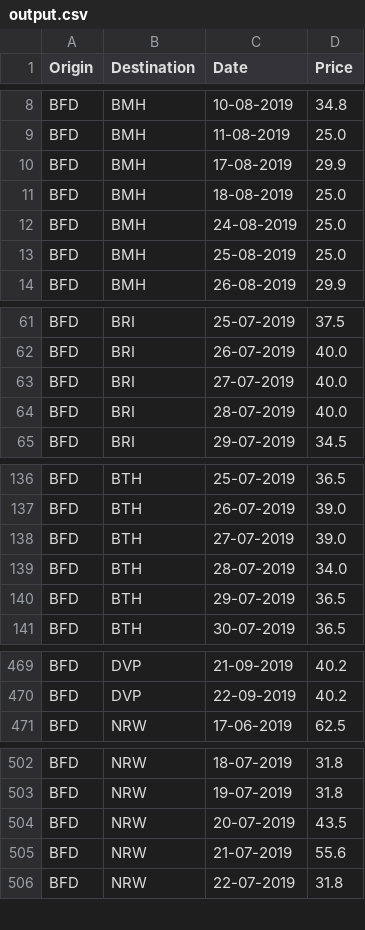
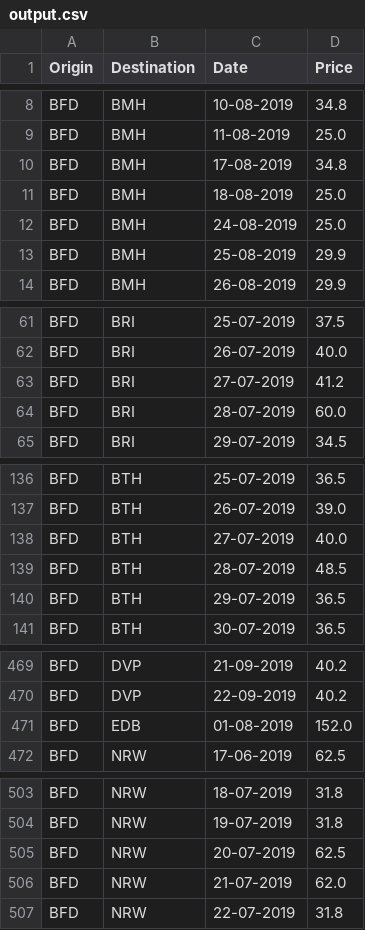
Before and after one commit to nsal/ntrain, a CSV file: output.csv, drawn as a sheet; only a part is shown, gaps mark what is left out; the diff covers the shown part only.

```diff
--- a/output.csv
+++ b/output.csv
@@ -9,6 +9,6 @@ BFD,BMH,10-08-2019,34.8
 BFD,BMH,11-08-2019,25.0
-BFD,BMH,17-08-2019,29.9
+BFD,BMH,17-08-2019,34.8
 BFD,BMH,18-08-2019,25.0
 BFD,BMH,24-08-2019,25.0
-BFD,BMH,25-08-2019,25.0
+BFD,BMH,25-08-2019,29.9
 BFD,BMH,26-08-2019,29.9
@@ -62,4 +62,4 @@ BFD,BRI,25-07-2019,37.5
 BFD,BRI,26-07-2019,40.0
-BFD,BRI,27-07-2019,40.0
-BFD,BRI,28-07-2019,40.0
+BFD,BRI,27-07-2019,41.2
+BFD,BRI,28-07-2019,60.0
 BFD,BRI,29-07-2019,34.5
@@ -137,4 +137,4 @@ BFD,BTH,25-07-2019,36.5
 BFD,BTH,26-07-2019,39.0
-BFD,BTH,27-07-2019,39.0
-BFD,BTH,28-07-2019,34.0
+BFD,BTH,27-07-2019,40.0
+BFD,BTH,28-07-2019,48.5
 BFD,BTH,29-07-2019,36.5
@@ -470,2 +470,3 @@ BFD,DVP,21-09-2019,40.2
 BFD,DVP,22-09-2019,40.2
+BFD,EDB,01-08-2019,152.0
 BFD,NRW,17-06-2019,62.5
@@ -503,4 +504,4 @@ BFD,NRW,18-07-2019,31.8
 BFD,NRW,19-07-2019,31.8
-BFD,NRW,20-07-2019,43.5
-BFD,NRW,21-07-2019,55.6
+BFD,NRW,20-07-2019,62.5
+BFD,NRW,21-07-2019,62.0
 BFD,NRW,22-07-2019,31.8
```
Also changed, not shown: 8 edited cells elsewhere in this file, output2.csv, 4 other files.
